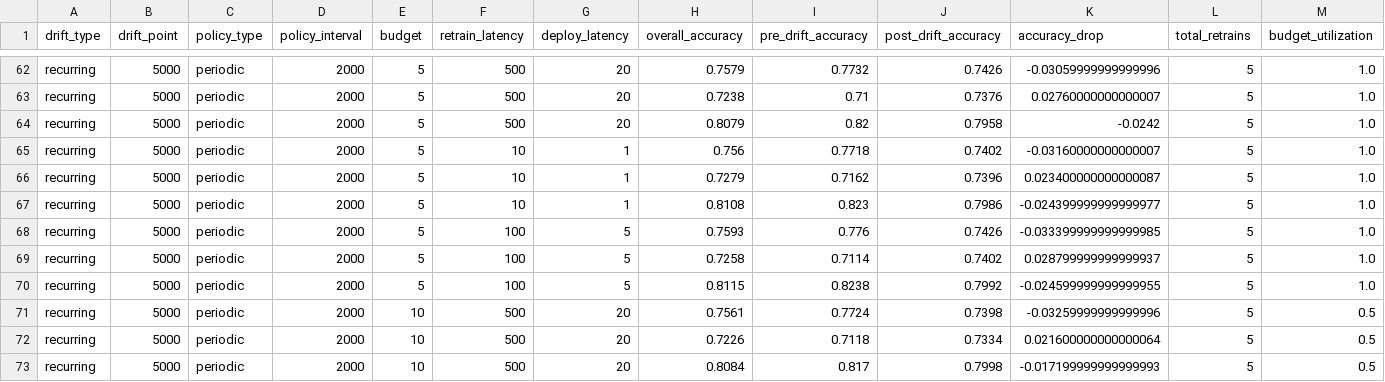
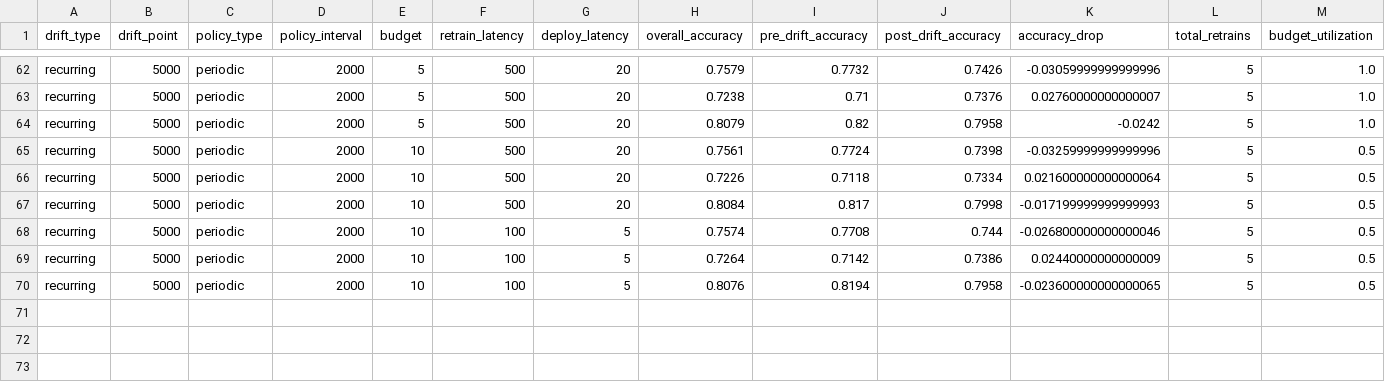
Before and after one commit to sa1dasari/Study-of-Drift-Triggered-Retraining-Policies-Under-Budget-and-Latency-Constraints, a CSV file: results/summary_results.csv, drawn as a sheet; only a part is shown, gaps mark what is left out; removed rows and columns are numbered as before the commit, all else as after; rows hold the shown columns only; the diff names each change by its address in the sheet, - before the commit and + after, or states it on an @@ line.

```diff
--- a/results/summary_results.csv
+++ b/results/summary_results.csv
-row 65: recurring | 5000 | periodic | 2000 | 5 | 10 | 1 | 0.756 | 0.7718 | 0.7402 | -0.03160000000000007 | 5 | 1.0
-row 66: recurring | 5000 | periodic | 2000 | 5 | 10 | 1 | 0.7279 | 0.7162 | 0.7396 | 0.023400000000000087 | 5 | 1.0
-row 67: recurring | 5000 | periodic | 2000 | 5 | 10 | 1 | 0.8108 | 0.823 | 0.7986 | -0.024399999999999977 | 5 | 1.0
-row 68: recurring | 5000 | periodic | 2000 | 5 | 100 | 5 | 0.7593 | 0.776 | 0.7426 | -0.033399999999999985 | 5 | 1.0
-row 69: recurring | 5000 | periodic | 2000 | 5 | 100 | 5 | 0.7258 | 0.7114 | 0.7402 | 0.028799999999999937 | 5 | 1.0
-row 70: recurring | 5000 | periodic | 2000 | 5 | 100 | 5 | 0.8115 | 0.8238 | 0.7992 | -0.024599999999999955 | 5 | 1.0
+row 68: recurring | 5000 | periodic | 2000 | 10 | 100 | 5 | 0.7574 | 0.7708 | 0.744 | -0.026800000000000046 | 5 | 0.5
+row 69: recurring | 5000 | periodic | 2000 | 10 | 100 | 5 | 0.7264 | 0.7142 | 0.7386 | 0.02440000000000009 | 5 | 0.5
+row 70: recurring | 5000 | periodic | 2000 | 10 | 100 | 5 | 0.8076 | 0.8194 | 0.7958 | -0.023600000000000065 | 5 | 0.5
```
Also changed, not shown: results/per_sample_metrics_seed_123.csv, results/per_sample_metrics_seed_42.csv, 6 other files.
